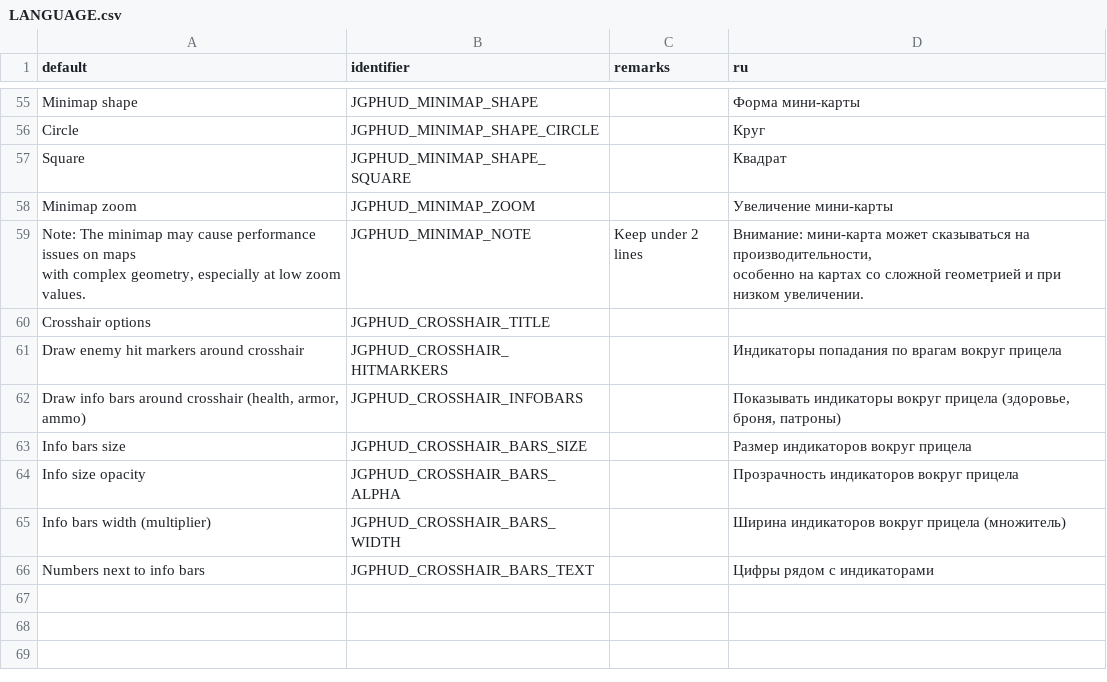
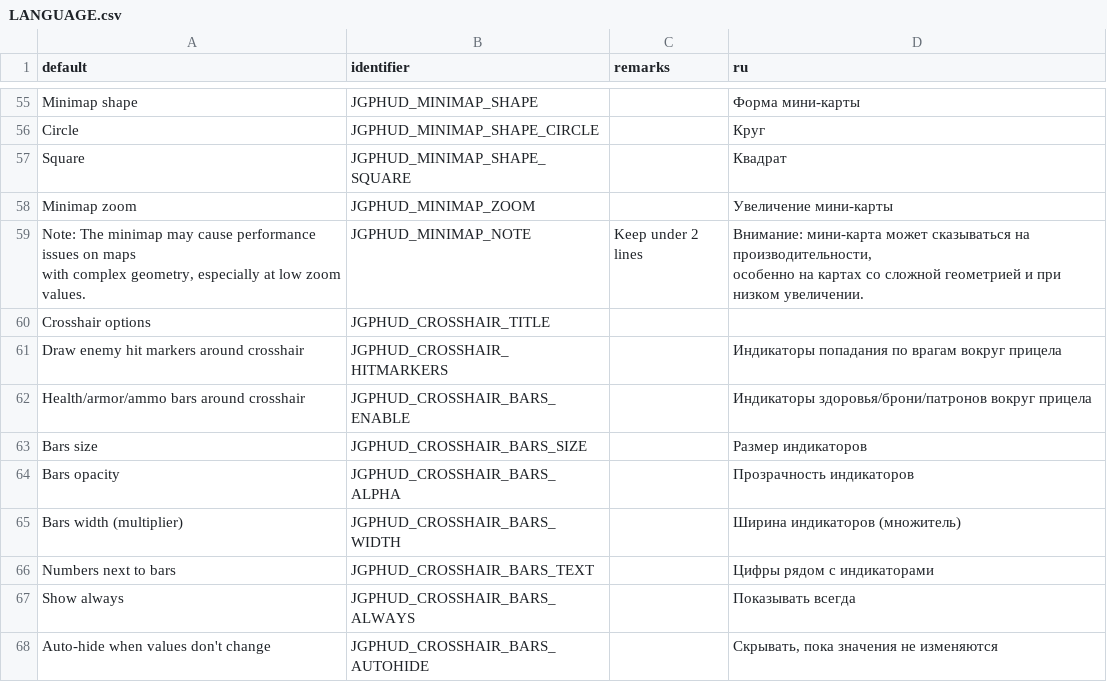
Before and after one commit to jekyllgrim/UniversalFlexibleHUD, a CSV file: LANGUAGE.csv, drawn as a sheet; only a part is shown, gaps mark what is left out.

Commit message:
Added auto-hide, fixed confusing damage markers/hitmarkers terminology

```diff
--- a/LANGUAGE.csv
+++ b/LANGUAGE.csv
@@ -67,6 +67,8 @@ Crosshair options,JGPHUD_CROSSHAIR_TITLE,,
 Draw enemy hit markers around crosshair,JGPHUD_CROSSHAIR_HITMARKERS,,Индикаторы попадания по врагам вокруг прицела
-"Draw info bars around crosshair (health, armor, ammo)",JGPHUD_CROSSHAIR_INFOBARS,,"Показывать индикаторы вокруг прицела (здоровье, броня, патроны)"
-Info bars size,JGPHUD_CROSSHAIR_BARS_SIZE,,Размер индикаторов вокруг прицела
-Info size opacity,JGPHUD_CROSSHAIR_BARS_ALPHA,,Прозрачность индикаторов вокруг прицела
-Info bars width (multiplier),JGPHUD_CROSSHAIR_BARS_WIDTH,,Ширина индикаторов вокруг прицела (множитель)
-Numbers next to info bars,JGPHUD_CROSSHAIR_BARS_TEXT,,Цифры рядом с индикаторами
+Health/armor/ammo bars around crosshair,JGPHUD_CROSSHAIR_BARS_ENABLE,,Индикаторы здоровья/брони/патронов вокруг прицела
+Bars size,JGPHUD_CROSSHAIR_BARS_SIZE,,Размер индикаторов
+Bars opacity,JGPHUD_CROSSHAIR_BARS_ALPHA,,Прозрачность индикаторов
+Bars width (multiplier),JGPHUD_CROSSHAIR_BARS_WIDTH,,Ширина индикаторов (множитель)
+Numbers next to bars,JGPHUD_CROSSHAIR_BARS_TEXT,,Цифры рядом с индикаторами
+Show always,JGPHUD_CROSSHAIR_BARS_ALWAYS,,Показывать всегда
+Auto-hide when values don't change,JGPHUD_CROSSHAIR_BARS_AUTOHIDE,,"Скрывать, пока значения не изменяются"
```
Also changed, not shown: 3 other files.
